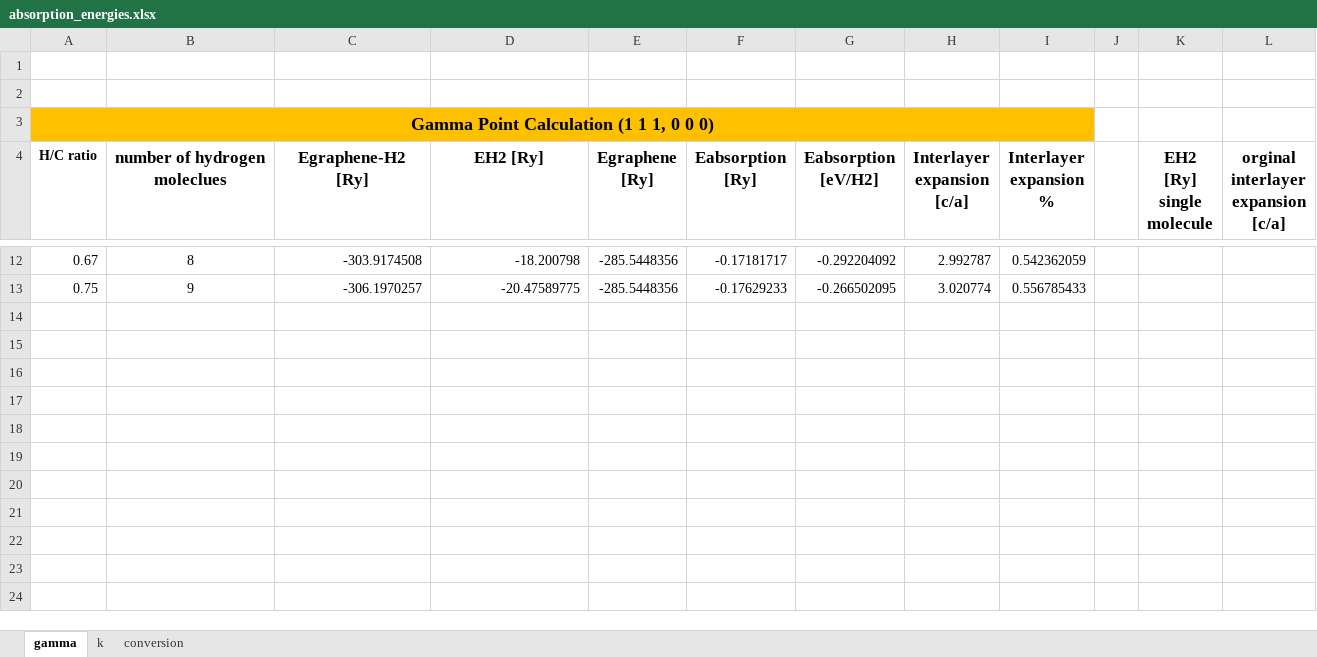
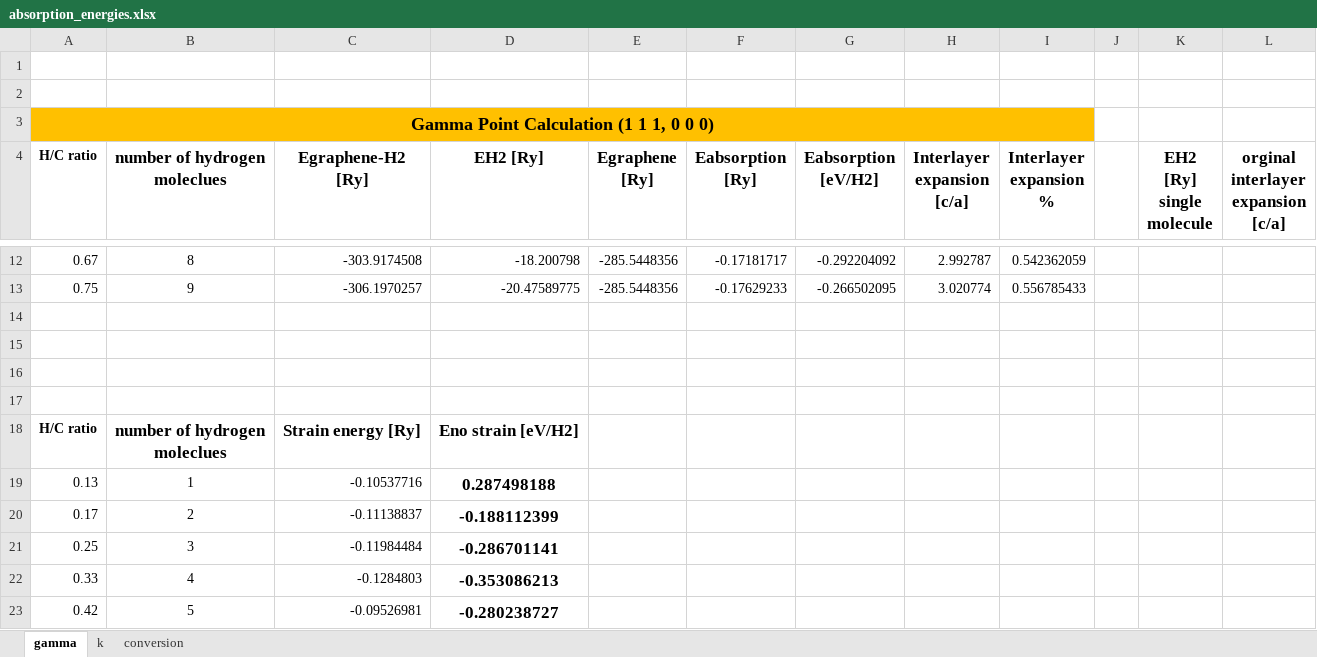
Before and after one commit to ApprehensiveKnee/MMoM_project, an Excel workbook: DFT_absorption/absorption_energies.xlsx, sheet gamma, drawn as a sheet; only a part is shown, gaps mark what is left out; values as stored, in another font and other column widths than the file's, no borders; charts and pictures and conditional formats not drawn; ↵ is a line break in a cell; the diff names each change by its address in the sheet, - before the commit and + after, or states it on an @@ line.

```diff
--- a/DFT_absorption/absorption_energies.xlsx (sheet gamma)
+++ b/DFT_absorption/absorption_energies.xlsx (sheet gamma)
+row 14: (empty)
+row 15: (empty)
+row 16: (empty)
+row 17: (empty)
+row 18: H/C ratio | number of hydrogen ↵ moleclues | Strain energy [Ry] | Eno strain [eV/H2]
+row 19: 0.13 | 1 | -0.10537716 | 0.287498188
+row 20: 0.17 | 2 | -0.11138837 | -0.188112399
+row 21: 0.25 | 3 | -0.11984484 | -0.286701141
+row 22: 0.33 | 4 | -0.1284803 | -0.353086213
+row 23: 0.42 | 5 | -0.09526981 | -0.280238727
```
Also changed, not shown: charts or pictures, 35 other files.
